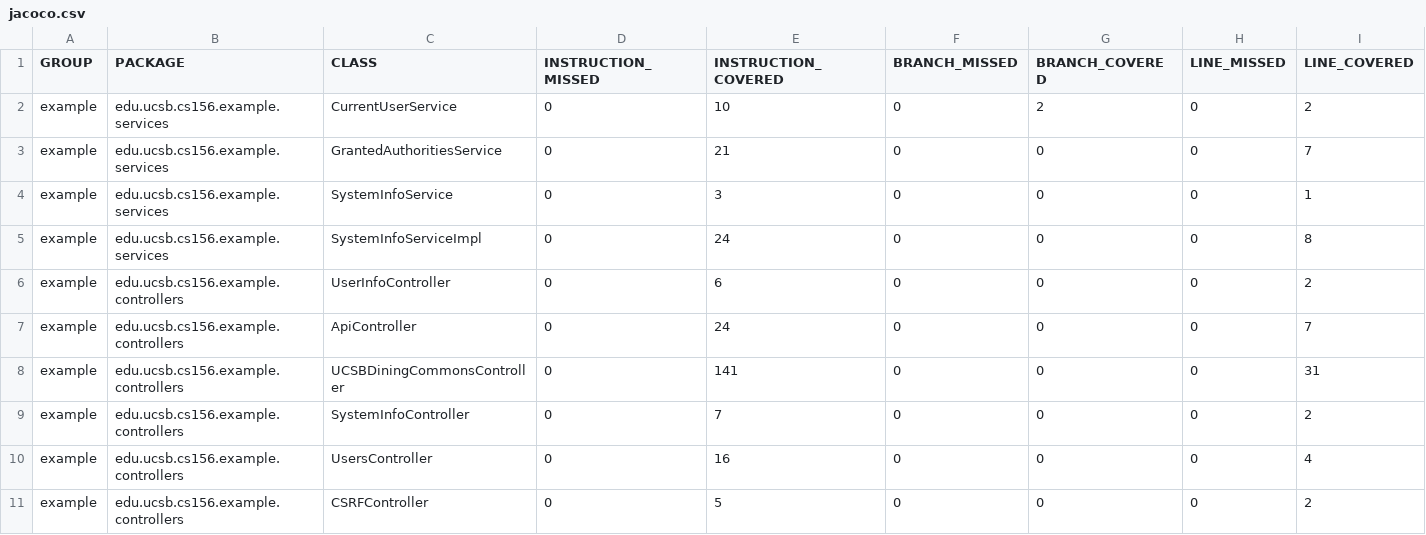
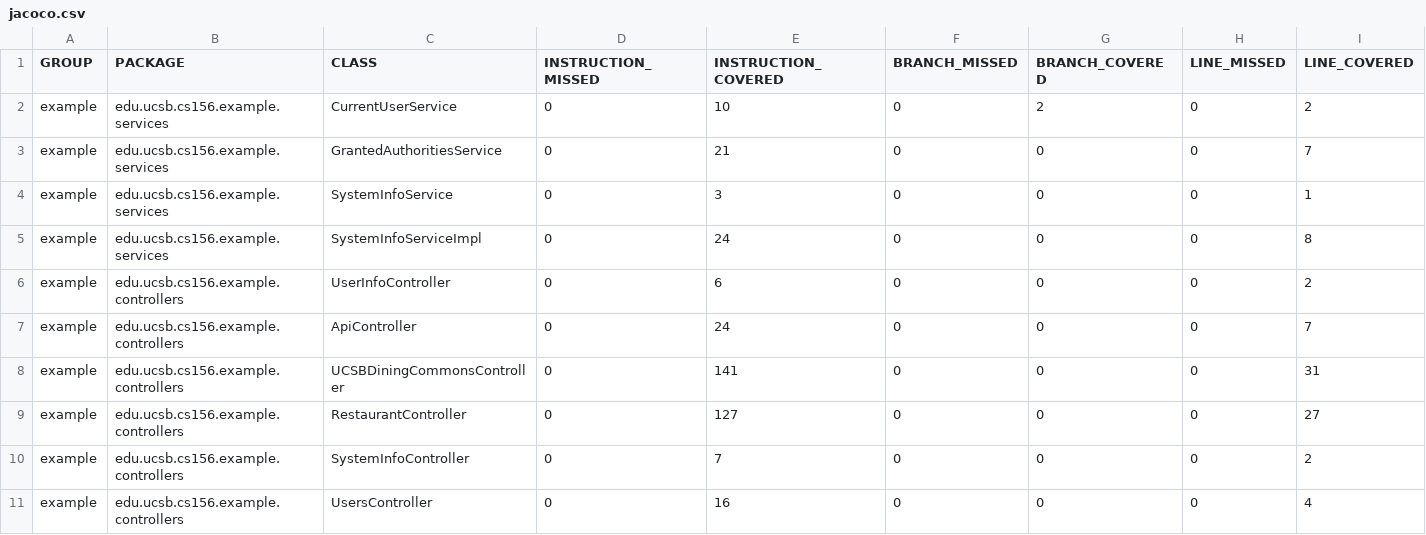
Before and after one commit to ucsb-cs156-s23/team03-s23-7pm-2, a CSV file: jacoco/jacoco.csv, drawn as a sheet; only a part is shown; the shorter side is filled out with more unchanged rows; rows hold the shown columns only; the diff names each change by its address in the sheet, - before the commit and + after, or states it on an @@ line.

Commit message:
Deploying to gh-pages from @ ucsb-cs156-s23/team03-s23-7pm-2@08499e5609d2960d743ec79cca7acc9d3c9b4dcd 🚀

```diff
--- a/jacoco/jacoco.csv
+++ b/jacoco/jacoco.csv
+row 9: example | edu.ucsb.cs156.example.controllers | RestaurantController | 0 | 127 | 0 | 0 | 0 | 27
```
Also changed, not shown: 7 other files.
